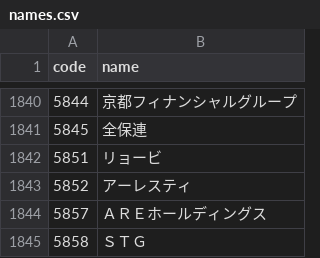
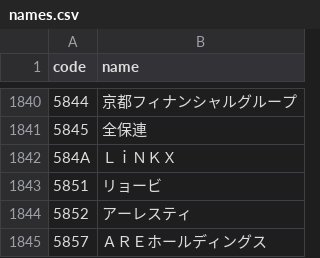
Before and after one commit to eplan4u-dotcom/kabu-screener, a CSV file: docs/data/names.csv, drawn as a sheet; only a part is shown, gaps mark what is left out; the shorter side is filled out with more unchanged rows.

```diff
--- a/docs/data/names.csv
+++ b/docs/data/names.csv
@@ -1841,2 +1841,3 @@ code,name
 5845,"全保連"
+584A,"ＬｉＮＫＸ"
 5851,"リョービ"
```
Also changed, not shown: data/signals/log.csv, docs/track/track.csv, 19 other files.
